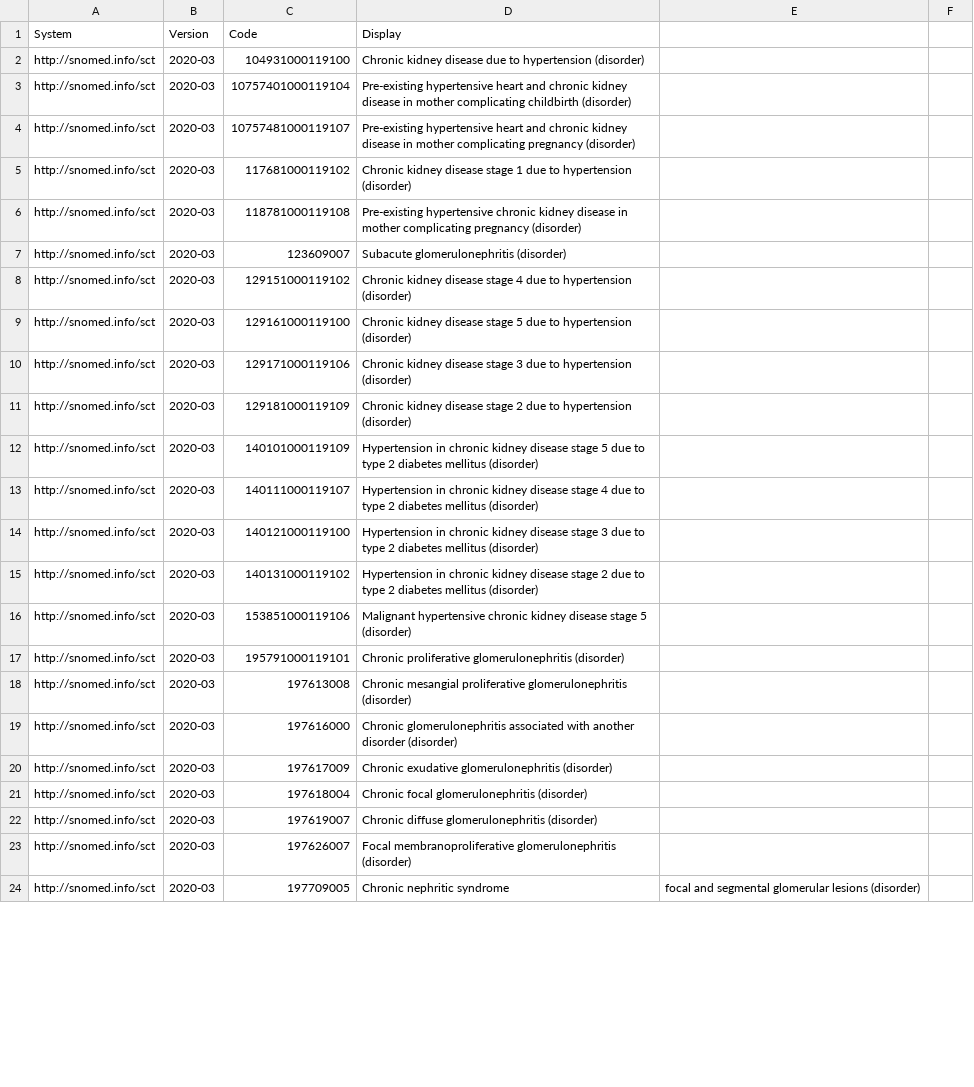
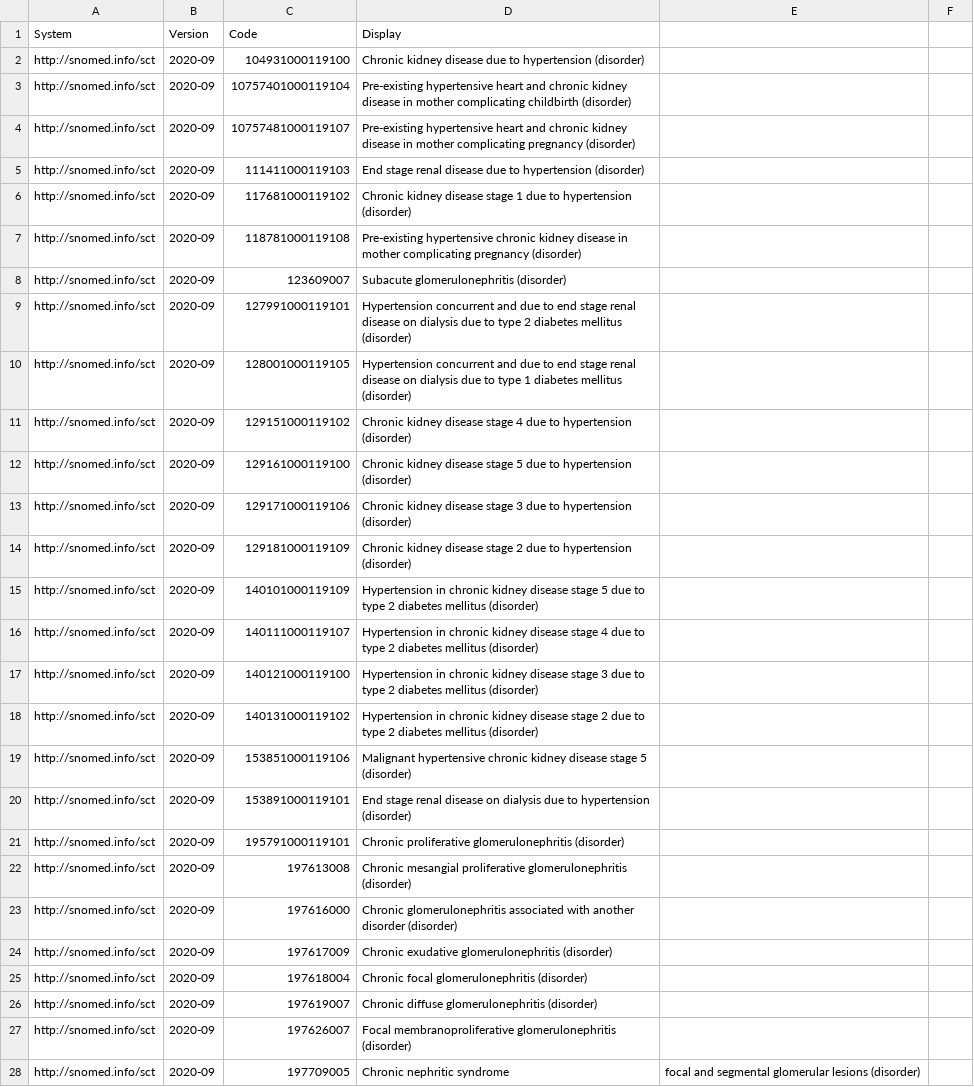
Before and after one commit to MccCareplan/mcc-api, a CSV file: src/main/resources/valuesets/2.16.840.1.113762.1.4.1222.6.csv, drawn as a sheet; only a part is shown; addresses are those after the commit; the diff covers the shown part only; the diff names each change by its address in the sheet, - before the commit and + after, or states it on an @@ line.

```diff
--- a/src/main/resources/valuesets/2.16.840.1.113762.1.4.1222.6.csv
+++ b/src/main/resources/valuesets/2.16.840.1.113762.1.4.1222.6.csv
-B2:B4 (Version): 2020-03
+B2:B4 (Version): 2020-09
+row 5: http://snomed.info/sct | 2020-09 | 111411000119103 | End stage renal disease due to hypertension (disorder)
-B6:B8 (Version): 2020-03
+B6:B8 (Version): 2020-09
+row 9: http://snomed.info/sct | 2020-09 | 127991000119101 | Hypertension concurrent and due to end stage renal disease on dialysis due to type 2 diabetes mellitus (disorder)
+row 10: http://snomed.info/sct | 2020-09 | 128001000119105 | Hypertension concurrent and due to end stage renal disease on dialysis due to type 1 diabetes mellitus (disorder)
-B11:B19 (Version): 2020-03
+B11:B19 (Version): 2020-09
+row 20: http://snomed.info/sct | 2020-09 | 153891000119101 | End stage renal disease on dialysis due to hypertension (disorder)
-B21:B28 (Version): 2020-03
+B21:B28 (Version): 2020-09
```
Also changed, not shown: 7 added rows and 85 edited cells elsewhere in this file, src/main/resources/valuesets/2.16.840.1.113762.1.4.1222.30.csv, src/main/resources/valuesets/2.16.840.1.113762.1.4.1222.40.csv, 47 other files.
